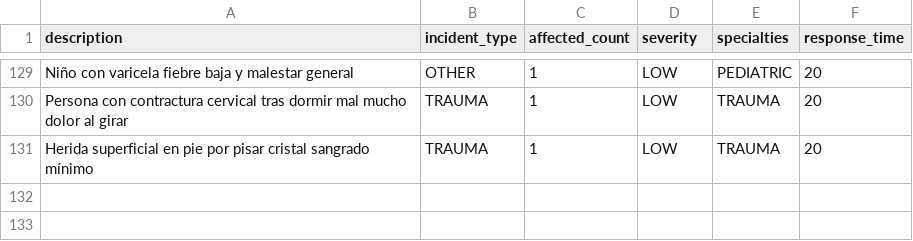
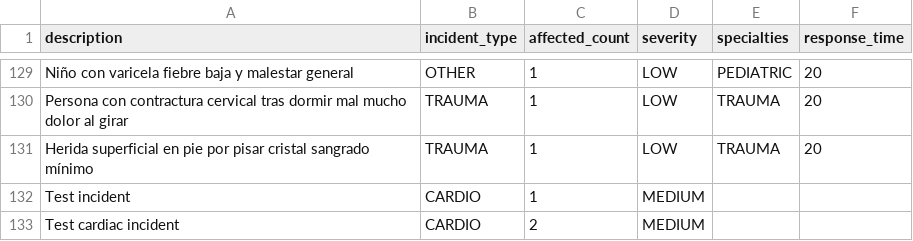
Before and after one commit to JuanmPalencia/KAIROS_CDS, a CSV file: backend/datasets/severity_dataset.csv, drawn as a sheet; only a part is shown, gaps mark what is left out; the diff names each change by its address in the sheet, - before the commit and + after, or states it on an @@ line.

```diff
--- a/backend/datasets/severity_dataset.csv
+++ b/backend/datasets/severity_dataset.csv
+row 132: Test incident | CARDIO | 1 | MEDIUM
+row 133: Test cardiac incident | CARDIO | 2 | MEDIUM
```
Also changed, not shown: 12 other files.
